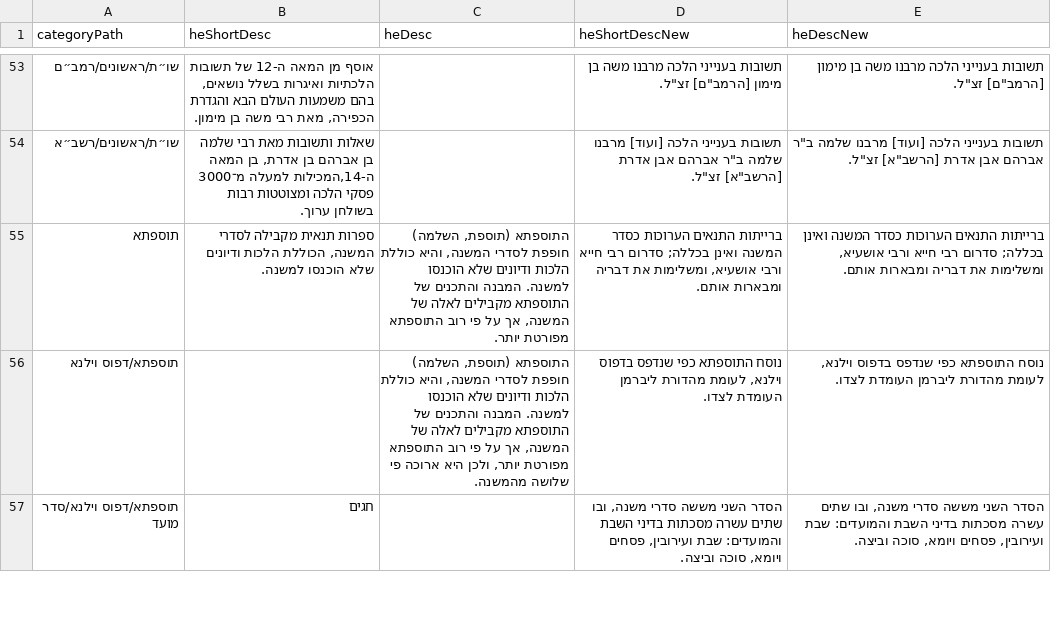
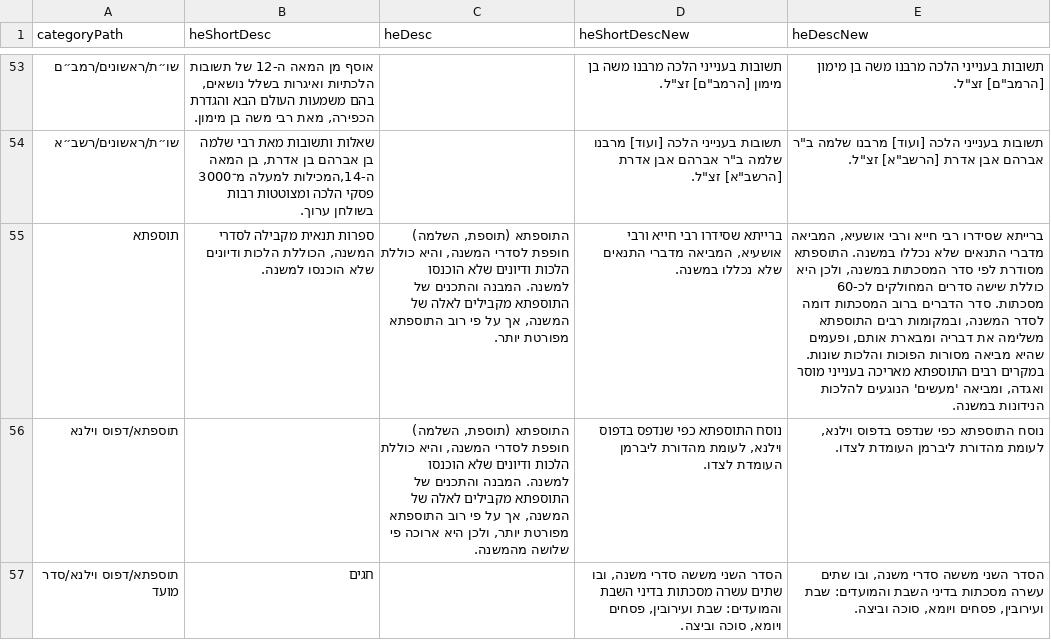
Before and after one commit to Bshlomecha/otzaria-library, a CSV file: ForDB/sefaria_category_changes.csv, drawn as a sheet; only a part is shown, gaps mark what is left out; the diff names each change by its address in the sheet, - before the commit and + after, or states it on an @@ line.

```diff
--- a/ForDB/sefaria_category_changes.csv
+++ b/ForDB/sefaria_category_changes.csv
-D55 (heShortDescNew): ברייתות התנאים הערוכות כסדר המשנה ואינן בכללה; סדרום רבי חייא ורבי אושעיא, ומשלימות את דבריה ומבארות אותם.
+D55 (heShortDescNew): ברייתא שסידרו רבי חייא ורבי אושעיא, המביאה מדברי התנאים שלא נכללו במשנה.
-E55 (heDescNew): ברייתות התנאים הערוכות כסדר המשנה ואינן בכללה; סדרום רבי חייא ורבי אושעיא, ומשלימות את דבריה ומבארות אותם.
+E55 (heDescNew): ברייתא שסידרו רבי חייא ורבי אושעיא, המביאה מדברי התנאים שלא נכללו במשנה. התוספתא מסודרת לפי סדר המסכתות במשנה, ולכן היא כוללת שישה סדרים המחולקים לכ-60 מסכתות. סדר הדברים ברוב המסכתות דומה לסדר המשנה, ובמקומות רבים התוספתא משלימה את דבריה ומבארת אותם, ופעמים שהיא מביאה מסורות הפוכות והלכות שונות. במקרים רבים התוספתא מאריכה בענייני מוסר ואגדה, ומביאה 'מעשים' הנוגעים להלכות הנידונות במשנה.
```
